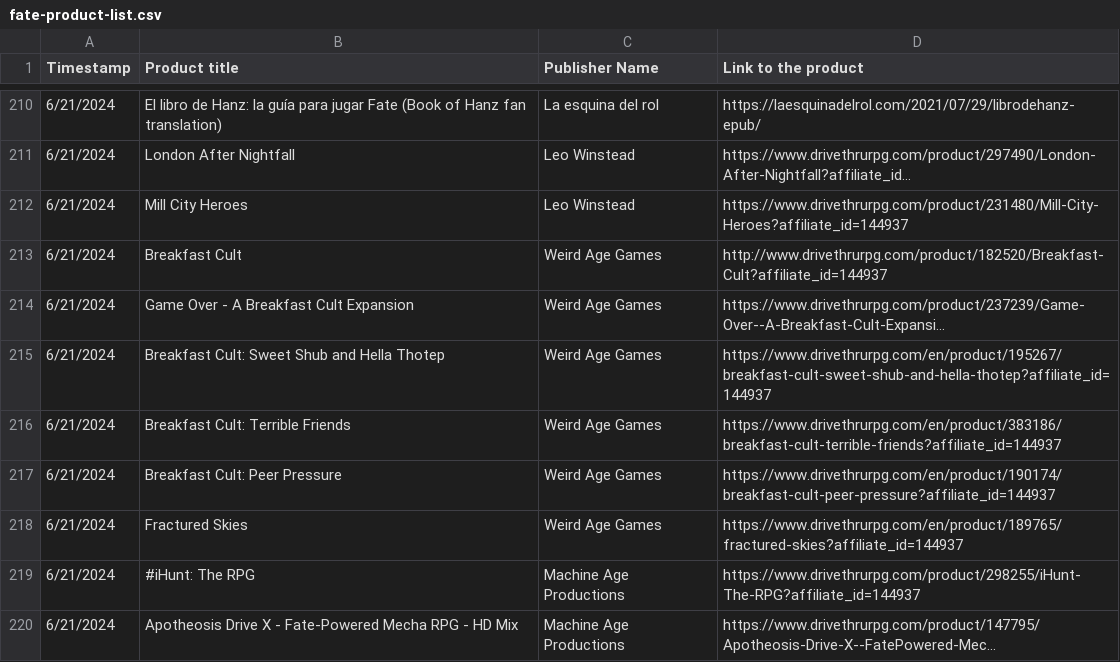
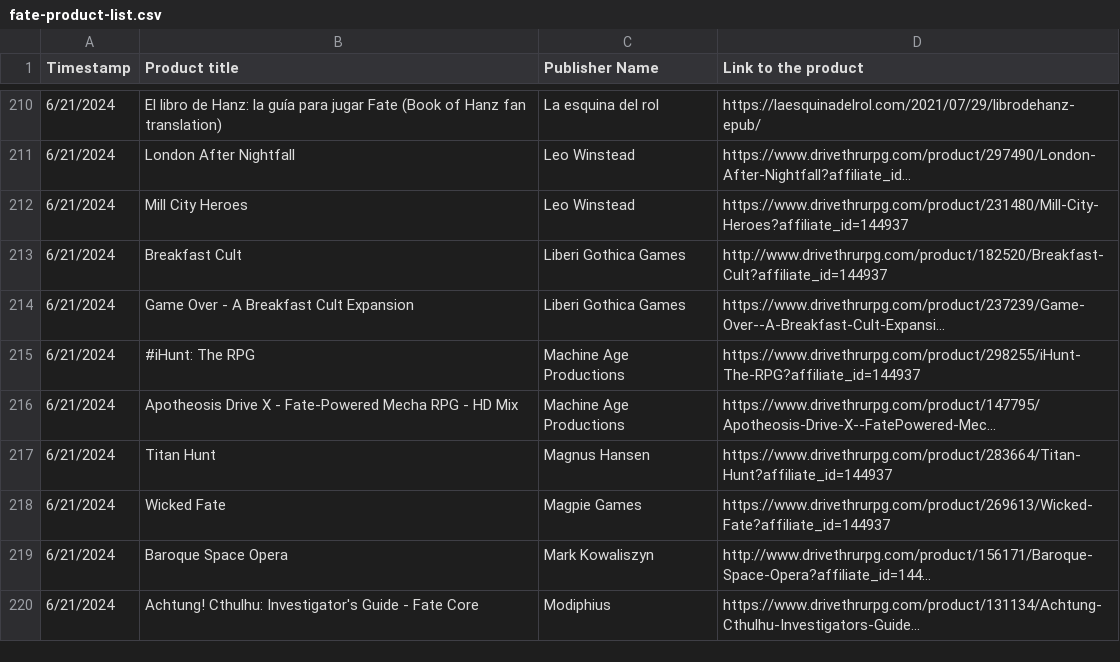
Before and after one commit to fate-srd/fate-product-list, a CSV file: fate-product-list.csv, drawn as a sheet; only a part is shown, gaps mark what is left out; the shorter side is filled out with more unchanged rows.

Commit message:
Revert "Correct the publisher name for Breakfast Cult and include all of their Fate catalog"
This reverts commit d347d10ce1167d5c2a27716d559abc60636f1bd4.

```diff
--- a/fate-product-list.csv
+++ b/fate-product-list.csv
@@ -212,8 +212,4 @@ Timestamp,Product title,Publisher Name,Link to the product
 6/21/2024,Mill City Heroes,Leo Winstead,https://www.drivethrurpg.com/product/231480/Mill-City-Heroes?affiliate_id=144937
-6/21/2024,Breakfast Cult,Weird Age Games,http://www.drivethrurpg.com/product/182520/Breakfast-Cult?affiliate_id=144937
-6/21/2024,Game Over - A Breakfast Cult Expansion,Weird Age Games,https://www.drivethrurpg.com/product/237239/Game-Over--A-Breakfast-Cult-Expansi…
-6/21/2024,Breakfast Cult: Sweet Shub and Hella Thotep,Weird Age Games,https://www.drivethrurpg.com/en/product/195267/breakfast-cult-sweet-shub-and-hella-thotep?affiliate_id=144937
-6/21/2024,Breakfast Cult: Terrible Friends,Weird Age Games,https://www.drivethrurpg.com/en/product/383186/breakfast-cult-terrible-friends?affiliate_id=144937
-6/21/2024,Breakfast Cult: Peer Pressure,Weird Age Games,https://www.drivethrurpg.com/en/product/190174/breakfast-cult-peer-pressure?affiliate_id=144937
-6/21/2024,Fractured Skies,Weird Age Games,https://www.drivethrurpg.com/en/product/189765/fractured-skies?affiliate_id=144937
+6/21/2024,Breakfast Cult,Liberi Gothica Games,http://www.drivethrurpg.com/product/182520/Breakfast-Cult?affiliate_id=144937
+6/21/2024,Game Over - A Breakfast Cult Expansion,Liberi Gothica Games,https://www.drivethrurpg.com/product/237239/Game-Over--A-Breakfast-Cult-Expansi…
 6/21/2024,#iHunt: The RPG,Machine Age Productions,https://www.drivethrurpg.com/product/298255/iHunt-The-RPG?affiliate_id=144937
```
